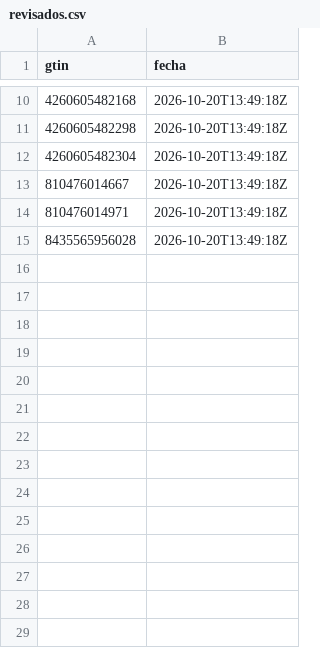
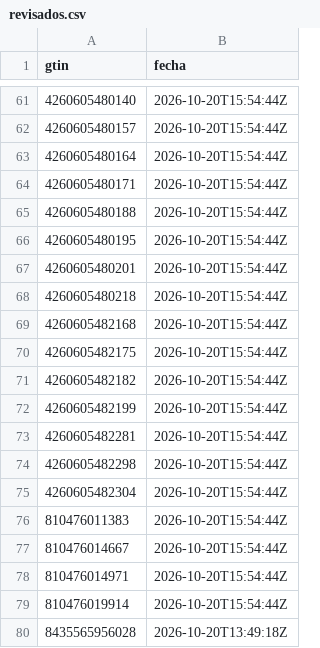
Before and after one commit to eroxfantasygtf-max/erox-competencia, a CSV file: revisados.csv, drawn as a sheet; only a part is shown, gaps mark what is left out; the diff covers the shown part only.

```diff
--- a/revisados.csv
+++ b/revisados.csv
@@ -10,6 +61,20 @@ gtin,fecha
-4260605482168,2026-10-20T13:49:18Z
-4260605482298,2026-10-20T13:49:18Z
-4260605482304,2026-10-20T13:49:18Z
-810476014667,2026-10-20T13:49:18Z
-810476014971,2026-10-20T13:49:18Z
+4260605480140,2026-10-20T15:54:44Z
+4260605480157,2026-10-20T15:54:44Z
+4260605480164,2026-10-20T15:54:44Z
+4260605480171,2026-10-20T15:54:44Z
+4260605480188,2026-10-20T15:54:44Z
+4260605480195,2026-10-20T15:54:44Z
+4260605480201,2026-10-20T15:54:44Z
+4260605480218,2026-10-20T15:54:44Z
+4260605482168,2026-10-20T15:54:44Z
+4260605482175,2026-10-20T15:54:44Z
+4260605482182,2026-10-20T15:54:44Z
+4260605482199,2026-10-20T15:54:44Z
+4260605482281,2026-10-20T15:54:44Z
+4260605482298,2026-10-20T15:54:44Z
+4260605482304,2026-10-20T15:54:44Z
+810476011383,2026-10-20T15:54:44Z
+810476014667,2026-10-20T15:54:44Z
+810476014971,2026-10-20T15:54:44Z
+810476019914,2026-10-20T15:54:44Z
 8435565956028,2026-10-20T13:49:18Z
```
Also changed, not shown: 51 added rows and 7 edited cells elsewhere in this file, envios.csv, 2 other files.
